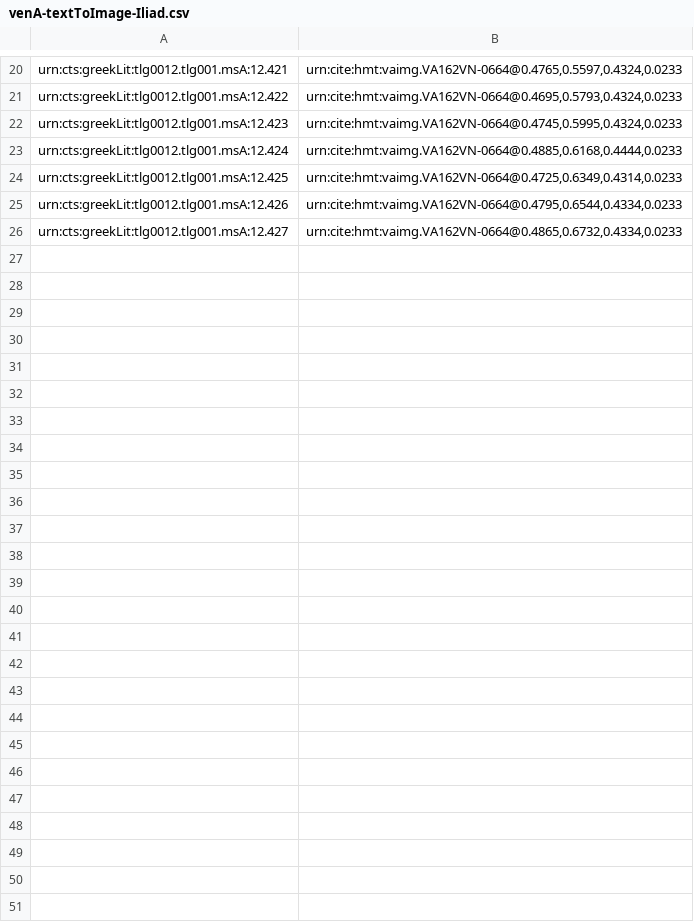
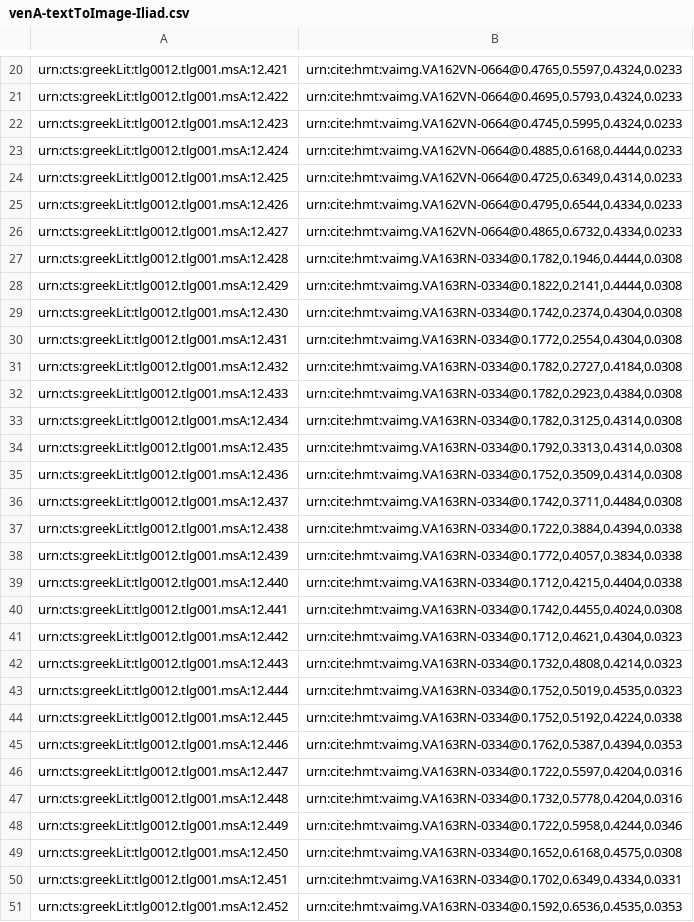
Before and after one commit to hmteditors/alums1, a CSV file: hmt-12/indices/venA-textToImage-Iliad.csv, drawn as a sheet; only a part is shown, gaps mark what is left out; the diff names each change by its address in the sheet, - before the commit and + after, or states it on an @@ line.

Commit message:
Update venA-textToImage-Iliad.csv
Indexed lines on 163r

```diff
--- a/hmt-12/indices/venA-textToImage-Iliad.csv
+++ b/hmt-12/indices/venA-textToImage-Iliad.csv
+row 27: urn:cts:greekLit:tlg0012.tlg001.msA:12.428 | urn:cite:hmt:vaimg.VA163RN-0334@0.1782,0.1946,0.4444,0.0308
+row 28: urn:cts:greekLit:tlg0012.tlg001.msA:12.429 | urn:cite:hmt:vaimg.VA163RN-0334@0.1822,0.2141,0.4444,0.0308
+row 29: urn:cts:greekLit:tlg0012.tlg001.msA:12.430 | urn:cite:hmt:vaimg.VA163RN-0334@0.1742,0.2374,0.4304,0.0308
+row 30: urn:cts:greekLit:tlg0012.tlg001.msA:12.431 | urn:cite:hmt:vaimg.VA163RN-0334@0.1772,0.2554,0.4304,0.0308
+row 31: urn:cts:greekLit:tlg0012.tlg001.msA:12.432 | urn:cite:hmt:vaimg.VA163RN-0334@0.1782,0.2727,0.4184,0.0308
+row 32: urn:cts:greekLit:tlg0012.tlg001.msA:12.433 | urn:cite:hmt:vaimg.VA163RN-0334@0.1782,0.2923,0.4384,0.0308
+row 33: urn:cts:greekLit:tlg0012.tlg001.msA:12.434 | urn:cite:hmt:vaimg.VA163RN-0334@0.1782,0.3125,0.4314,0.0308
+row 34: urn:cts:greekLit:tlg0012.tlg001.msA:12.435 | urn:cite:hmt:vaimg.VA163RN-0334@0.1792,0.3313,0.4314,0.0308
+row 35: urn:cts:greekLit:tlg0012.tlg001.msA:12.436 | urn:cite:hmt:vaimg.VA163RN-0334@0.1752,0.3509,0.4314,0.0308
+row 36: urn:cts:greekLit:tlg0012.tlg001.msA:12.437 | urn:cite:hmt:vaimg.VA163RN-0334@0.1742,0.3711,0.4484,0.0308
+row 37: urn:cts:greekLit:tlg0012.tlg001.msA:12.438 | urn:cite:hmt:vaimg.VA163RN-0334@0.1722,0.3884,0.4394,0.0338
+row 38: urn:cts:greekLit:tlg0012.tlg001.msA:12.439 | urn:cite:hmt:vaimg.VA163RN-0334@0.1772,0.4057,0.3834,0.0338
+row 39: urn:cts:greekLit:tlg0012.tlg001.msA:12.440 | urn:cite:hmt:vaimg.VA163RN-0334@0.1712,0.4215,0.4404,0.0338
+row 40: urn:cts:greekLit:tlg0012.tlg001.msA:12.441 | urn:cite:hmt:vaimg.VA163RN-0334@0.1742,0.4455,0.4024,0.0308
+row 41: urn:cts:greekLit:tlg0012.tlg001.msA:12.442 | urn:cite:hmt:vaimg.VA163RN-0334@0.1712,0.4621,0.4304,0.0323
+row 42: urn:cts:greekLit:tlg0012.tlg001.msA:12.443 | urn:cite:hmt:vaimg.VA163RN-0334@0.1732,0.4808,0.4214,0.0323
+row 43: urn:cts:greekLit:tlg0012.tlg001.msA:12.444 | urn:cite:hmt:vaimg.VA163RN-0334@0.1752,0.5019,0.4535,0.0323
+row 44: urn:cts:greekLit:tlg0012.tlg001.msA:12.445 | urn:cite:hmt:vaimg.VA163RN-0334@0.1752,0.5192,0.4224,0.0338
+row 45: urn:cts:greekLit:tlg0012.tlg001.msA:12.446 | urn:cite:hmt:vaimg.VA163RN-0334@0.1762,0.5387,0.4394,0.0353
+row 46: urn:cts:greekLit:tlg0012.tlg001.msA:12.447 | urn:cite:hmt:vaimg.VA163RN-0334@0.1722,0.5597,0.4204,0.0316
+row 47: urn:cts:greekLit:tlg0012.tlg001.msA:12.448 | urn:cite:hmt:vaimg.VA163RN-0334@0.1732,0.5778,0.4204,0.0316
+row 48: urn:cts:greekLit:tlg0012.tlg001.msA:12.449 | urn:cite:hmt:vaimg.VA163RN-0334@0.1722,0.5958,0.4244,0.0346
+row 49: urn:cts:greekLit:tlg0012.tlg001.msA:12.450 | urn:cite:hmt:vaimg.VA163RN-0334@0.1652,0.6168,0.4575,0.0308
+row 50: urn:cts:greekLit:tlg0012.tlg001.msA:12.451 | urn:cite:hmt:vaimg.VA163RN-0334@0.1702,0.6349,0.4334,0.0331
+row 51: urn:cts:greekLit:tlg0012.tlg001.msA:12.452 | urn:cite:hmt:vaimg.VA163RN-0334@0.1592,0.6536,0.4535,0.0353
```
